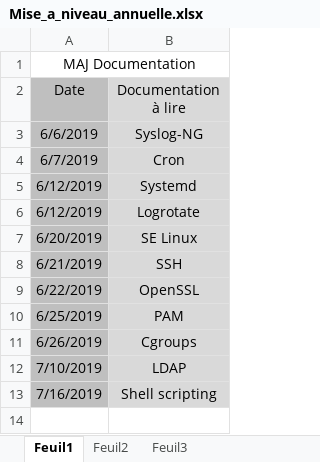
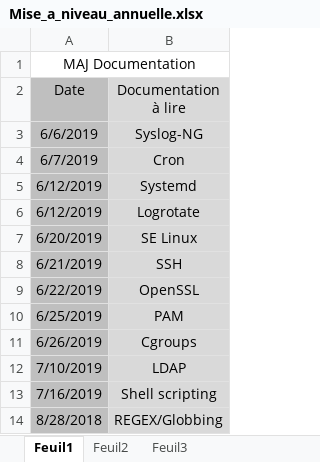
Before and after one commit to bruno-bettuzzi/Repo, an Excel workbook: Mise_a_niveau_annuelle.xlsx, sheet Feuil1, drawn as a sheet; values as stored, in another font and other column widths than the file's, no borders; the diff names each change by its address in the sheet, - before the commit and + after, or states it on an @@ line.

```diff
--- a/Mise_a_niveau_annuelle.xlsx (sheet Feuil1)
+++ b/Mise_a_niveau_annuelle.xlsx (sheet Feuil1)
+row 14: 8/28/2018 | REGEX/Globbing
```
Also changed, not shown: 2 other files.
